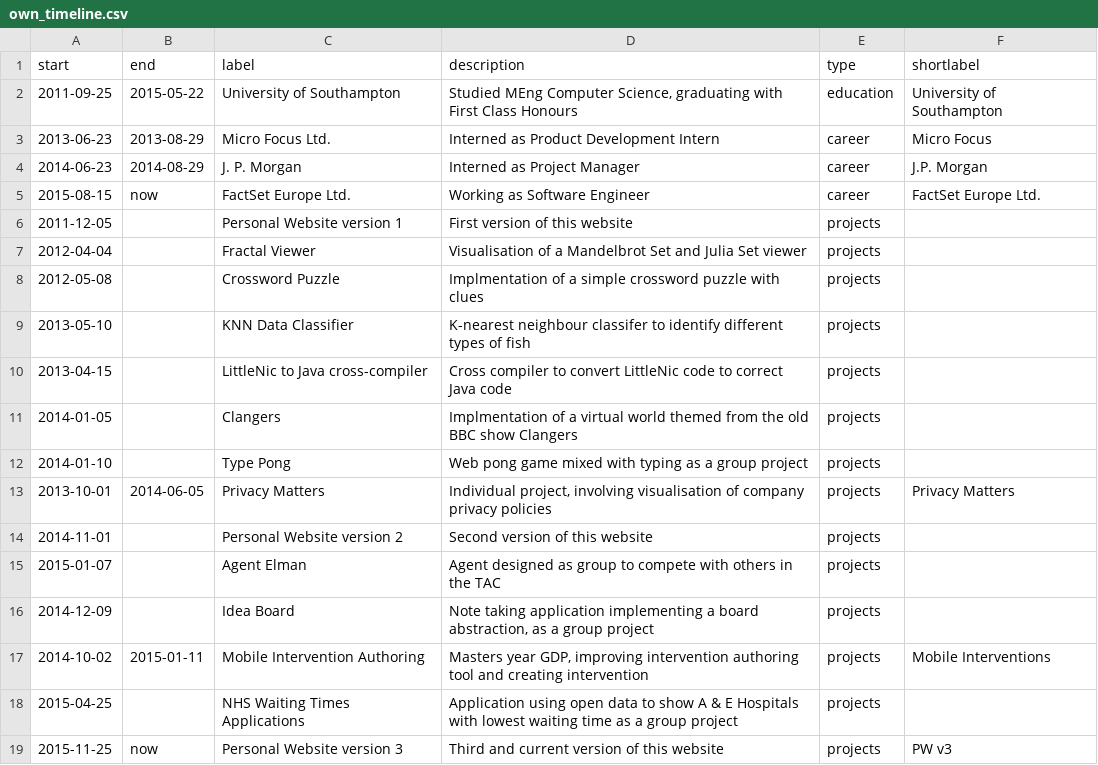
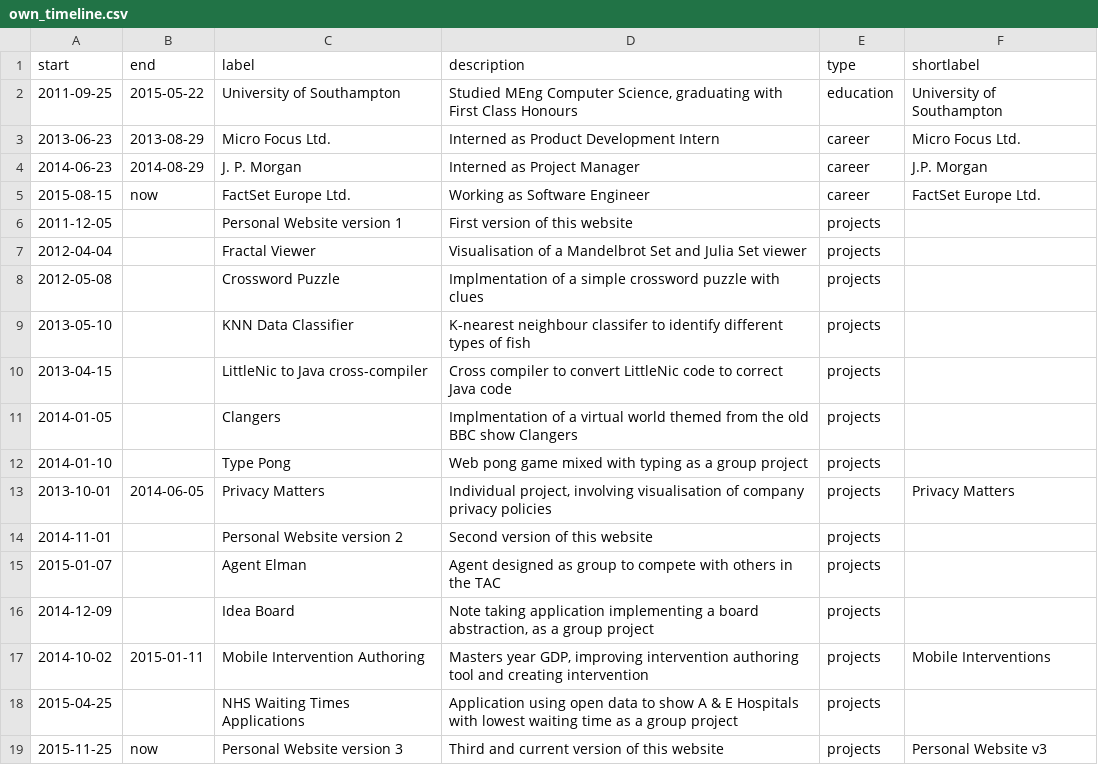
Before and after one commit to themakshter/themakshter.github.io, a CSV file: v3-wip/data/own_timeline.csv, drawn as a sheet.

```diff
--- a/v3-wip/data/own_timeline.csv
+++ b/v3-wip/data/own_timeline.csv
@@ -2,3 +2,3 @@ start,end,label,description,type,shortlabel
 2011-09-25,2015-05-22,University of Southampton,"Studied MEng Computer Science, graduating with First Class Honours",education,University of Southampton
-2013-06-23,2013-08-29,Micro Focus Ltd.,Interned as Product Development Intern,career,Micro Focus
+2013-06-23,2013-08-29,Micro Focus Ltd.,Interned as Product Development Intern,career,Micro Focus Ltd.
 2014-06-23,2014-08-29,J. P. Morgan,Interned as Project Manager,career,J.P. Morgan
@@ -18,2 +18,2 @@ start,end,label,description,type,shortlabel
 2015-04-25,,NHS Waiting Times Applications,Application using open data to show A & E Hospitals with lowest waiting time as a group project,projects
-2015-11-25,now,Personal Website version 3,Third and current version of this website,projects,PW v3
+2015-11-25,now,Personal Website version 3,Third and current version of this website,projects,Personal Website v3
```
Also changed, not shown: 1 other file.
